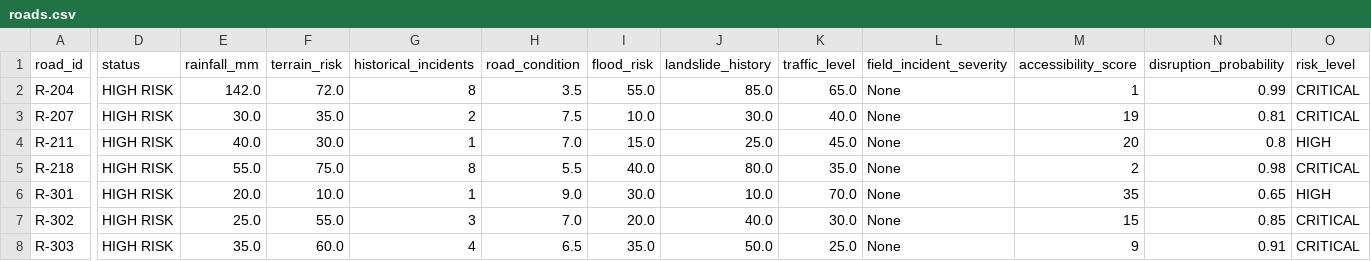
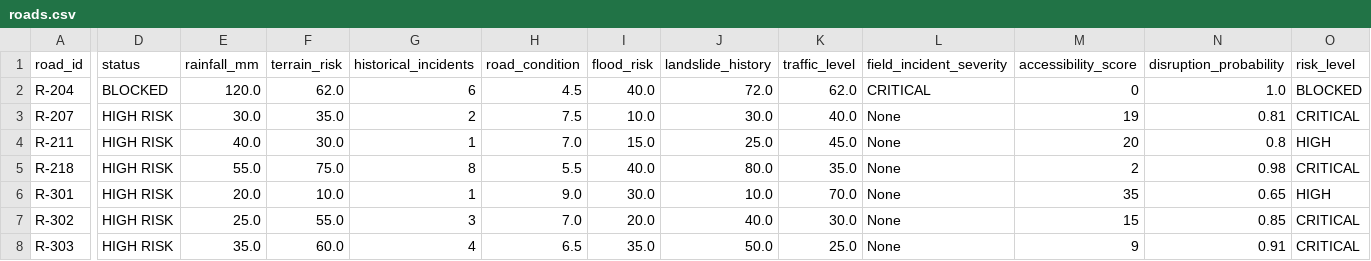
Before and after one commit to gauravpatrekar01/NER-Sentinel-AI, a CSV file: backend/data/roads.csv, drawn as a sheet; only a part is shown, gaps mark what is left out; the diff names each change by its address in the sheet, - before the commit and + after, or states it on an @@ line.

```diff
--- a/backend/data/roads.csv
+++ b/backend/data/roads.csv
-D2 (status): HIGH RISK
+D2 (status): BLOCKED
-E2 (rainfall_mm): 142.0
+E2 (rainfall_mm): 120.0
-F2 (terrain_risk): 72.0
+F2 (terrain_risk): 62.0
-G2 (historical_incidents): 8
+G2 (historical_incidents): 6
-H2 (road_condition): 3.5
+H2 (road_condition): 4.5
-I2 (flood_risk): 55.0
+I2 (flood_risk): 40.0
-J2 (landslide_history): 85.0
+J2 (landslide_history): 72.0
-K2 (traffic_level): 65.0
+K2 (traffic_level): 62.0
-L2 (field_incident_severity): None
+L2 (field_incident_severity): CRITICAL
-M2 (accessibility_score): 1
+M2 (accessibility_score): 0
-N2 (disruption_probability): 0.99
+N2 (disruption_probability): 1.0
-O2 (risk_level): CRITICAL
+O2 (risk_level): BLOCKED
```
Also changed, not shown: backend/data/deliveries.csv, backend/data/vehicles.csv, 3 other files.
